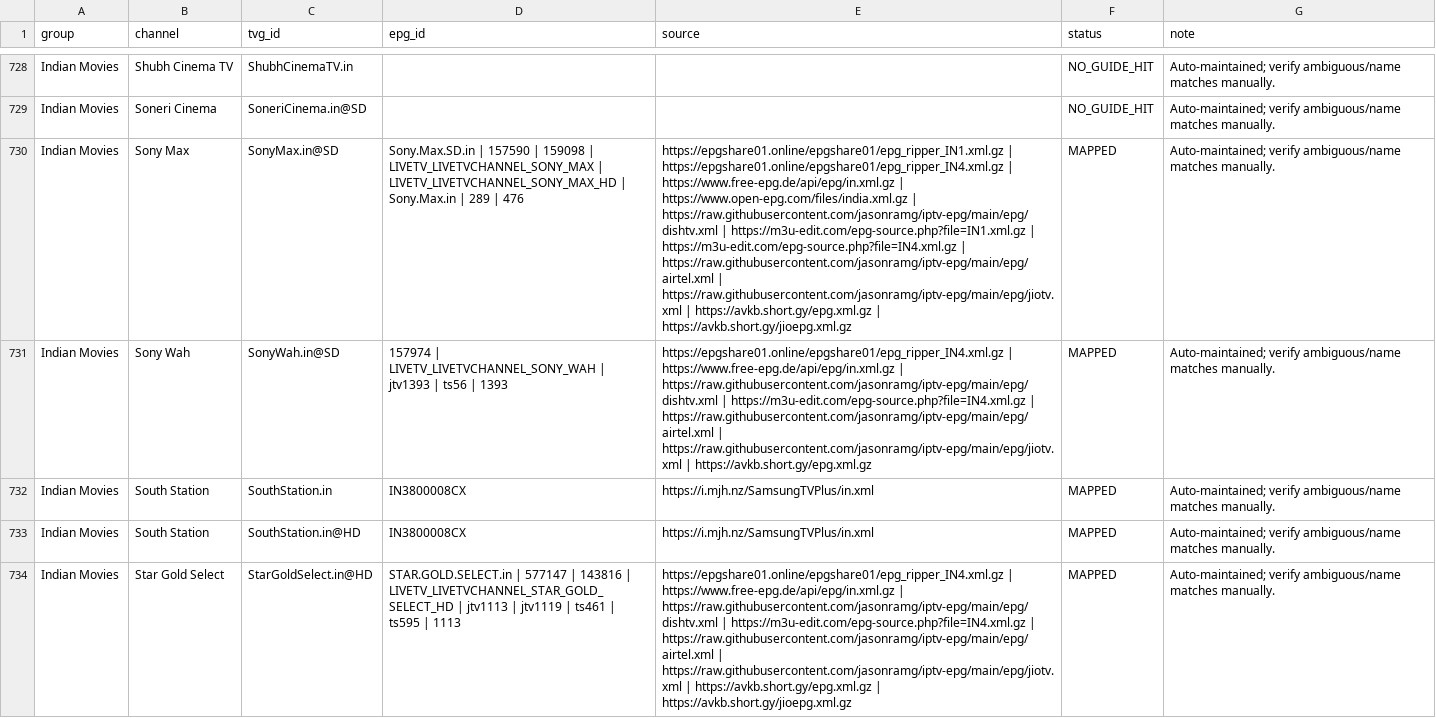
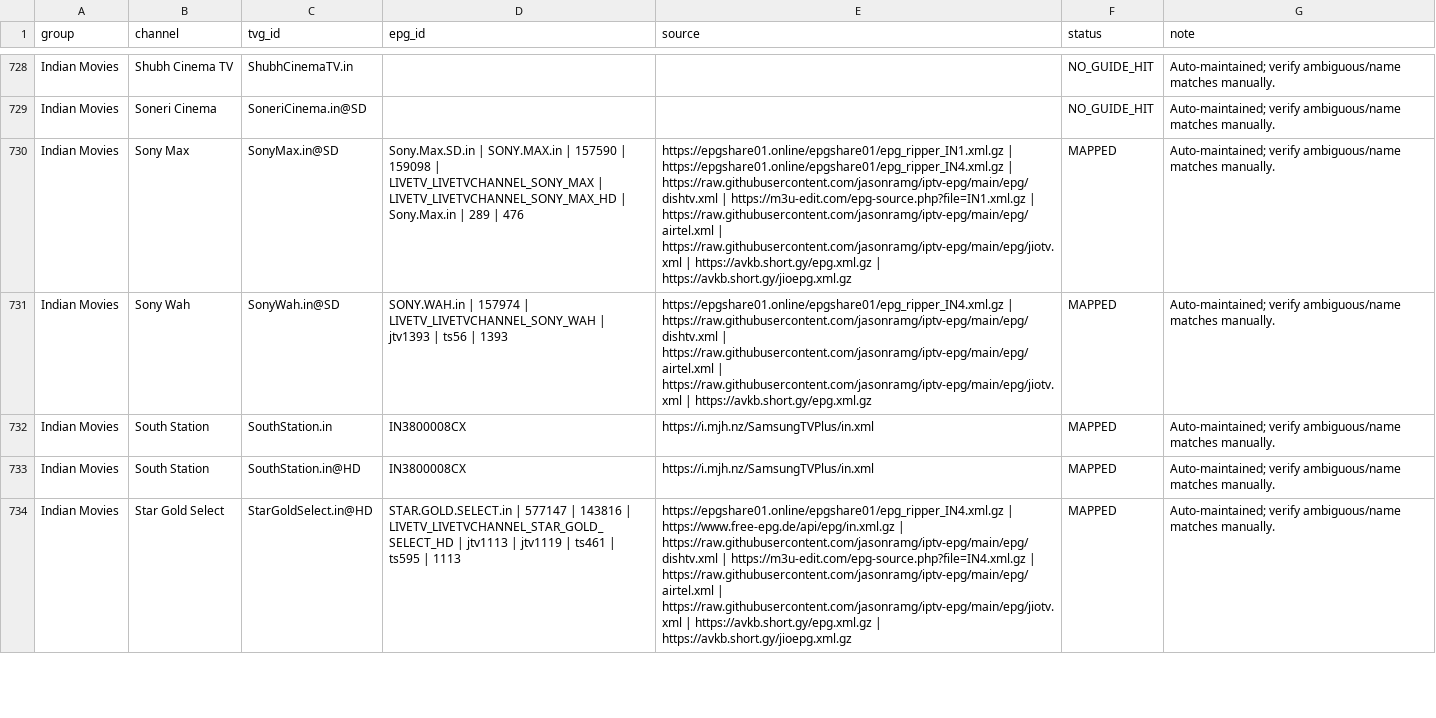
Before and after one commit to saeidrahmanbd/BDIX-IPTV, a CSV file: reports/epg-channel-mapping.csv, drawn as a sheet; only a part is shown, gaps mark what is left out; the diff covers the shown part only; the diff names each change by its address in the sheet, - before the commit and + after, or states it on an @@ line.

```diff
--- a/reports/epg-channel-mapping.csv
+++ b/reports/epg-channel-mapping.csv
-D730 (epg_id): Sony.Max.SD.in | 157590 |…
+D730 (epg_id): Sony.Max.SD.in | SONY.MAX.in | 157590 |…
-E730 (source): …https://epgshare01.online/epgshare01/epg_ripper_IN4.xml.gz | https://www.free-epg.de/api/epg/in.xml.gz | https://www.open-epg.com/files/india.xml.gz | https://raw.githubusercontent.com/jasonramg/iptv-epg/main/epg/dishtv.xml | https://m3u-edit.com/epg-source.php?file=IN1.xml.gz | https://m3u-edit.com/epg-source.php?file=IN4.xml.gz | https://raw.githubusercontent.com/jasonramg/iptv-epg/main/epg/airtel.xml…
+E730 (source): …https://epgshare01.online/epgshare01/epg_ripper_IN4.xml.gz | https://raw.githubusercontent.com/jasonramg/iptv-epg/main/epg/dishtv.xml | https://m3u-edit.com/epg-source.php?file=IN1.xml.gz | https://raw.githubusercontent.com/jasonramg/iptv-epg/main/epg/airtel.xml…
-D731 (epg_id): 157974 |…
+D731 (epg_id): SONY.WAH.in | 157974 |…
-E731 (source): https://epgshare01.online/epgshare01/epg_ripper_IN4.xml.gz | https://www.free-epg.de/api/epg/in.xml.gz | https://raw.githubusercontent.com/jasonramg/iptv-epg/main/epg/dishtv.xml | https://m3u-edit.com/epg-source.php?file=IN4.xml.gz | https://raw.githubusercontent.com/jasonramg/iptv-epg/main/epg/airtel.xml…
+E731 (source): https://epgshare01.online/epgshare01/epg_ripper_IN4.xml.gz | https://raw.githubusercontent.com/jasonramg/iptv-epg/main/epg/dishtv.xml | https://raw.githubusercontent.com/jasonramg/iptv-epg/main/epg/airtel.xml…
```
Also changed, not shown: 1 removed row and 92 edited cells elsewhere in this file, 11 other files.
